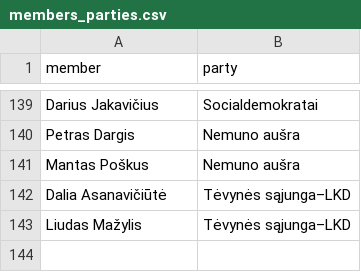
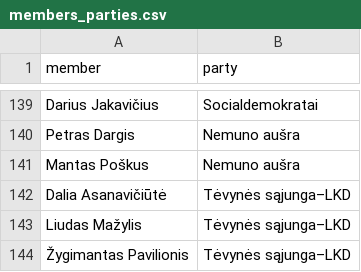
Before and after one commit to VitalijusSersniovas/balsavimu-palyginimas, a CSV file: members_parties.csv, drawn as a sheet; only a part is shown, gaps mark what is left out; the diff names each change by its address in the sheet, - before the commit and + after, or states it on an @@ line.

Commit message:
Update members_parties.csv

```diff
--- a/members_parties.csv
+++ b/members_parties.csv
+row 144: Žygimantas Pavilionis | Tėvynės sąjunga–LKD
```
